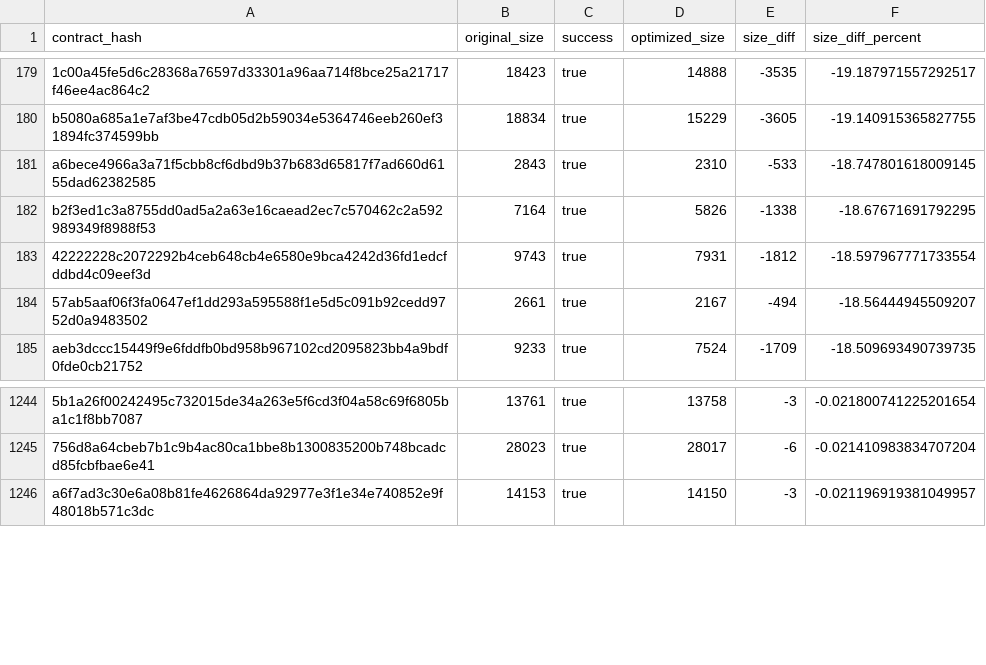
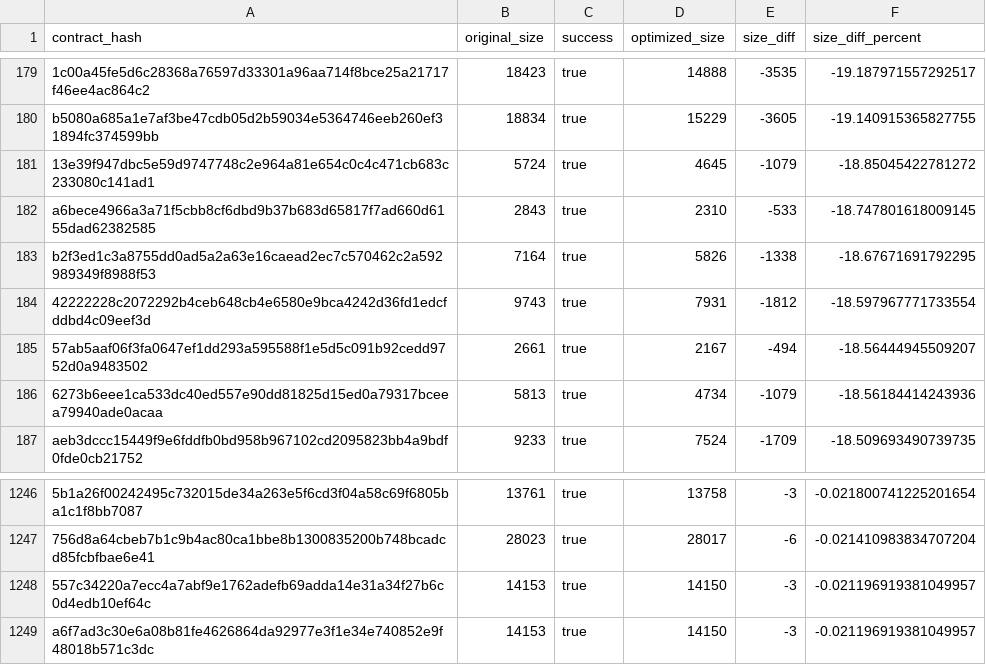
Before and after one commit to stellar-experimental/contract-wasms, a CSV file: analysis/optimize.csv, drawn as a sheet; only a part is shown, gaps mark what is left out; the diff names each change by its address in the sheet, - before the commit and + after, or states it on an @@ line.

```diff
--- a/analysis/optimize.csv
+++ b/analysis/optimize.csv
+row 181: 13e39f947dbc5e59d9747748c2e964a81e654c0c4c471cb683c233080c141ad1 | 5724 | true | 4645 | -1079 | -18.85045422781272
+row 186: 6273b6eee1ca533dc40ed557e90dd81825d15ed0a79317bceea79940ade0acaa | 5813 | true | 4734 | -1079 | -18.56184414243936
+row 1248: 557c34220a7ecc4a7abf9e1762adefb69adda14e31a34f27b6c0d4edb10ef64c | 14153 | true | 14150 | -3 | -0.021196919381049957
```
Also changed, not shown: analysis/dupe-code.csv, analysis/dupe-sections.csv, 28 other files.
